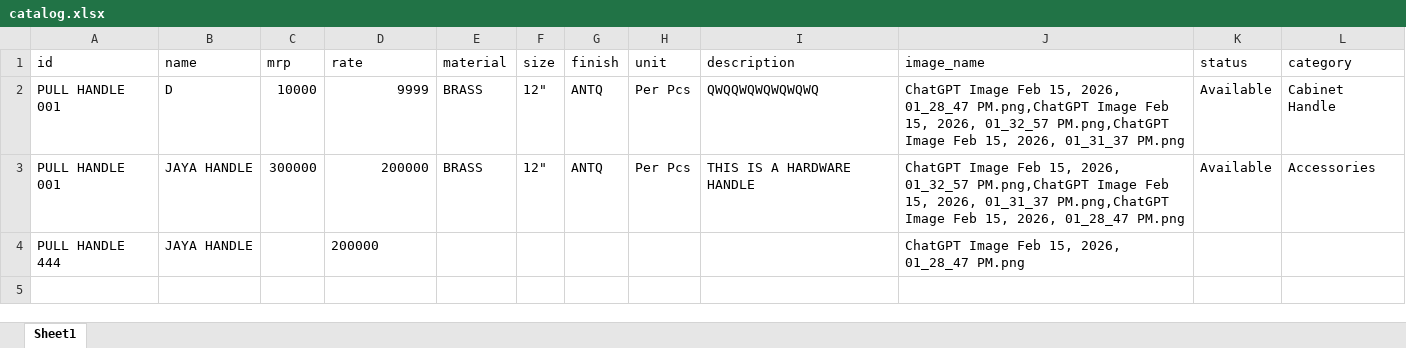
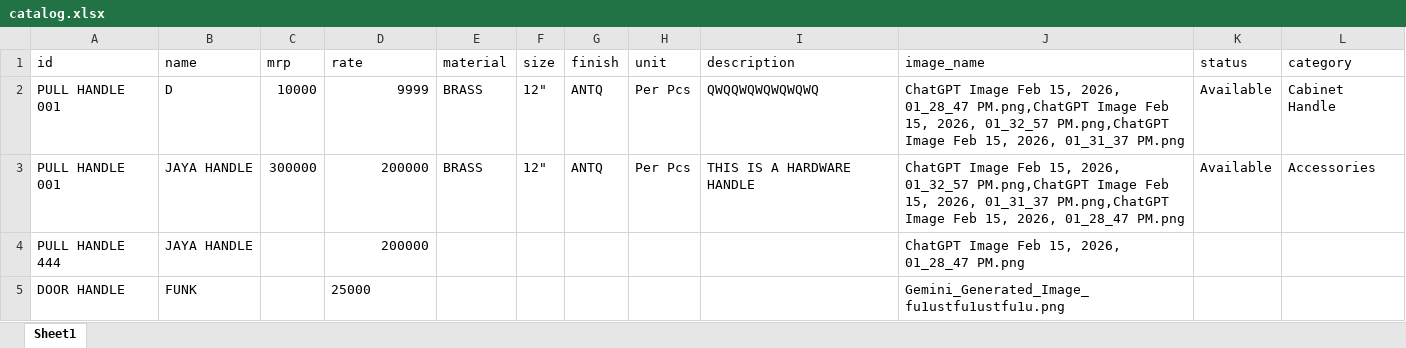
Before and after one commit to besecurehardware-IND/my-catalogue-app, an Excel workbook: catalog.xlsx, sheet Sheet1, drawn as a sheet; values as stored, in another font and other column widths than the file's, no borders; the diff names each change by its address in the sheet, - before the commit and + after, or states it on an @@ line.

Commit message:
Admin update: Rates updated

```diff
--- a/catalog.xlsx (sheet Sheet1)
+++ b/catalog.xlsx (sheet Sheet1)
-D4 alignment: left
+D4 alignment: right
+row 5: DOOR HANDLE | FUNK |  | 25000 |  |  |  |  |  | Gemini_Generated_Image_fu1ustfu1ustfu1u.png
```
Also changed, not shown: 2 other files.
